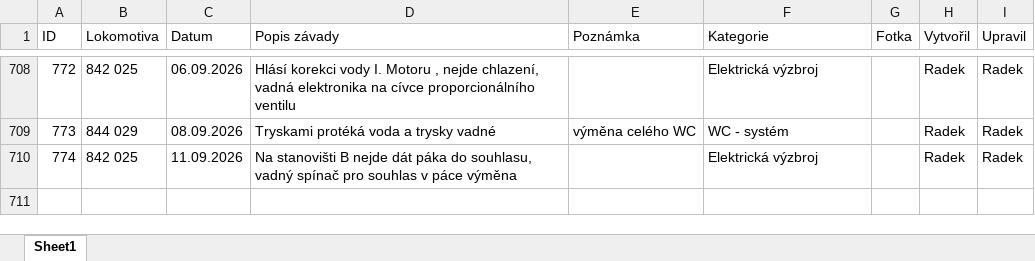
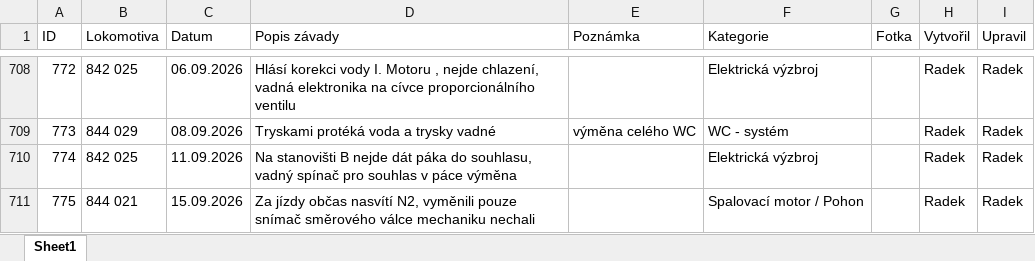
Before and after one commit to truckcsgofan-P5/evidence-zavad, an Excel workbook: PREDAVKA_ELEKTRONICI_PRO_APPSHEET.xlsx, sheet Sheet1, drawn as a sheet; only a part is shown, gaps mark what is left out; values as stored, in another font and other column widths than the file's, no borders; the diff names each change by its address in the sheet, - before the commit and + after, or states it on an @@ line.

Commit message:
Přidána nová závada ID 775 (autor: Radek)

```diff
--- a/PREDAVKA_ELEKTRONICI_PRO_APPSHEET.xlsx (sheet Sheet1)
+++ b/PREDAVKA_ELEKTRONICI_PRO_APPSHEET.xlsx (sheet Sheet1)
+row 711: 775 | 844 021 | 15.09.2026 | Za jízdy občas nasvítí N2, vyměnili pouze snímač směrového válce mechaniku nechali |  | Spalovací motor / Pohon |  | Radek | Radek
```
